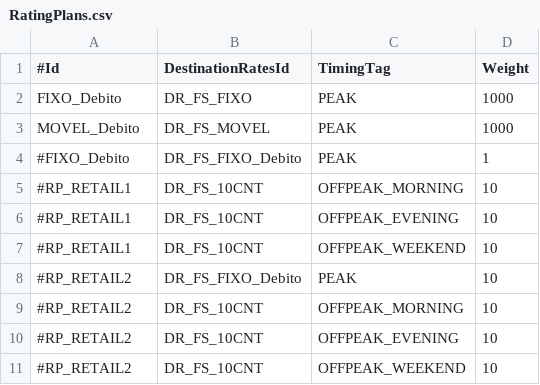
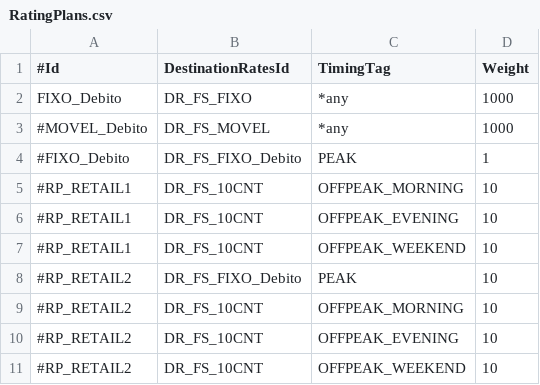
Before and after one commit to ahabiba/TariffPlan, a CSV file: RatingPlans.csv, drawn as a sheet.

```diff
--- a/RatingPlans.csv
+++ b/RatingPlans.csv
@@ -1,4 +1,4 @@
 #Id,DestinationRatesId,TimingTag,Weight
-FIXO_Debito,DR_FS_FIXO,PEAK,1000
-MOVEL_Debito,DR_FS_MOVEL,PEAK,1000
+FIXO_Debito,DR_FS_FIXO,*any,1000
+#MOVEL_Debito,DR_FS_MOVEL,*any,1000
 #FIXO_Debito,DR_FS_FIXO_Debito,PEAK,1
```
Also changed, not shown: 1 other file.
